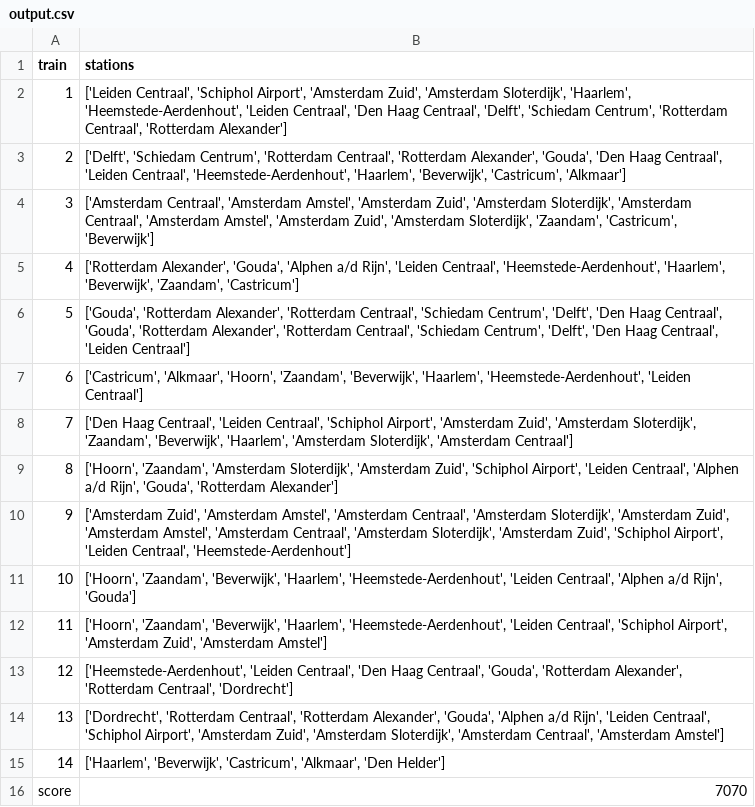
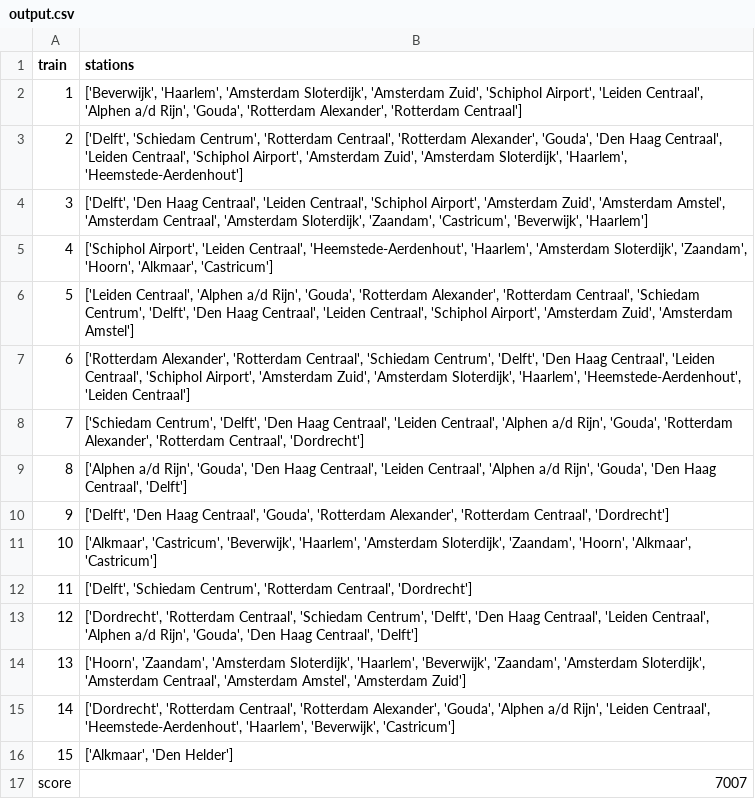
Before and after one commit to Oooodette/Kedeng-Kedeng, a CSV file: data/output.csv, drawn as a sheet; the diff names each change by its address in the sheet, - before the commit and + after, or states it on an @@ line.

```diff
--- a/data/output.csv
+++ b/data/output.csv
-B2 (stations): ['Leiden Centraal', 'Schiphol Airport', 'Amsterdam Zuid', 'Amsterdam Sloterdijk', 'Haarlem', 'Heemstede-Aerdenhout', 'Leiden Centraal', 'Den Haag Centraal', 'Delft', 'Schiedam Centrum', 'Rotterdam Centraal', 'Rotterdam Alexander']
+B2 (stations): ['Beverwijk', 'Haarlem', 'Amsterdam Sloterdijk', 'Amsterdam Zuid', 'Schiphol Airport', 'Leiden Centraal', 'Alphen a/d Rijn', 'Gouda', 'Rotterdam Alexander', 'Rotterdam Centraal']
-B3 (stations): …'Leiden Centraal', 'Heemstede-Aerdenhout', 'Haarlem', 'Beverwijk', 'Castricum', 'Alkmaar']
+B3 (stations): …'Leiden Centraal', 'Schiphol Airport', 'Amsterdam Zuid', 'Amsterdam Sloterdijk', 'Haarlem', 'Heemstede-Aerdenhout']
-B4 (stations): ['Amsterdam Centraal', 'Amsterdam Amstel', 'Amsterdam Zuid', 'Amsterdam Sloterdijk', 'Amsterdam Centraal', 'Amsterdam Amstel', 'Amsterdam Zuid', 'Amsterdam Sloterdijk', 'Zaandam', 'Castricum', 'Beverwijk']
+B4 (stations): ['Delft', 'Den Haag Centraal', 'Leiden Centraal', 'Schiphol Airport', 'Amsterdam Zuid', 'Amsterdam Amstel', 'Amsterdam Centraal', 'Amsterdam Sloterdijk', 'Zaandam', 'Castricum', 'Beverwijk', 'Haarlem']
-B5 (stations): ['Rotterdam Alexander', 'Gouda', 'Alphen a/d Rijn', 'Leiden Centraal', 'Heemstede-Aerdenhout', 'Haarlem', 'Beverwijk', 'Zaandam', 'Castricum']
+B5 (stations): ['Schiphol Airport', 'Leiden Centraal', 'Heemstede-Aerdenhout', 'Haarlem', 'Amsterdam Sloterdijk', 'Zaandam', 'Hoorn', 'Alkmaar', 'Castricum']
-B6 (stations): ['Gouda', 'Rotterdam Alexander', 'Rotterdam Centraal', 'Schiedam Centrum', 'Delft', 'Den Haag Centraal', 'Gouda', 'Rotterdam Alexander', 'Rotterdam Centraal', 'Schiedam Centrum', 'Delft', 'Den Haag Centraal', 'Leiden Centraal']
+B6 (stations): ['Leiden Centraal', 'Alphen a/d Rijn', 'Gouda', 'Rotterdam Alexander', 'Rotterdam Centraal', 'Schiedam Centrum', 'Delft', 'Den Haag Centraal', 'Leiden Centraal', 'Schiphol Airport', 'Amsterdam Zuid', 'Amsterdam Amstel']
-B7 (stations): ['Castricum', 'Alkmaar', 'Hoorn', 'Zaandam', 'Beverwijk', 'Haarlem', 'Heemstede-Aerdenhout',…
+B7 (stations): ['Rotterdam Alexander', 'Rotterdam Centraal', 'Schiedam Centrum', 'Delft', 'Den Haag Centraal', 'Leiden Centraal', 'Schiphol Airport', 'Amsterdam Zuid', 'Amsterdam Sloterdijk', 'Haarlem', 'Heemstede-Aerdenhout',…
-B8 (stations): ['Den Haag Centraal', 'Leiden Centraal', 'Schiphol Airport', 'Amsterdam Zuid', 'Amsterdam Sloterdijk', 'Zaandam', 'Beverwijk', 'Haarlem', 'Amsterdam Sloterdijk', 'Amsterdam Centraal']
+B8 (stations): ['Schiedam Centrum', 'Delft', 'Den Haag Centraal', 'Leiden Centraal', 'Alphen a/d Rijn', 'Gouda', 'Rotterdam Alexander', 'Rotterdam Centraal', 'Dordrecht']
-B9 (stations): ['Hoorn', 'Zaandam', 'Amsterdam Sloterdijk', 'Amsterdam Zuid', 'Schiphol Airport', 'Leiden Centraal', 'Alphen a/d Rijn', 'Gouda', 'Rotterdam Alexander']
+B9 (stations): ['Alphen a/d Rijn', 'Gouda', 'Den Haag Centraal', 'Leiden Centraal', 'Alphen a/d Rijn', 'Gouda', 'Den Haag Centraal', 'Delft']
-B10 (stations): ['Amsterdam Zuid', 'Amsterdam Amstel', 'Amsterdam Centraal', 'Amsterdam Sloterdijk', 'Amsterdam Zuid', 'Amsterdam Amstel', 'Amsterdam Centraal', 'Amsterdam Sloterdijk', 'Amsterdam Zuid', 'Schiphol Airport', 'Leiden Centraal', 'Heemstede-Aerdenhout']
+B10 (stations): ['Delft', 'Den Haag Centraal', 'Gouda', 'Rotterdam Alexander', 'Rotterdam Centraal', 'Dordrecht']
-B11 (stations): ['Hoorn', 'Zaandam', 'Beverwijk', 'Haarlem', 'Heemstede-Aerdenhout', 'Leiden Centraal', 'Alphen a/d Rijn', 'Gouda']
+B11 (stations): ['Alkmaar', 'Castricum', 'Beverwijk', 'Haarlem', 'Amsterdam Sloterdijk', 'Zaandam', 'Hoorn', 'Alkmaar', 'Castricum']
-B12 (stations): ['Hoorn', 'Zaandam', 'Beverwijk', 'Haarlem', 'Heemstede-Aerdenhout', 'Leiden Centraal', 'Schiphol Airport', 'Amsterdam Zuid', 'Amsterdam Amstel']
+B12 (stations): ['Delft', 'Schiedam Centrum', 'Rotterdam Centraal', 'Dordrecht']
-B13 (stations): ['Heemstede-Aerdenhout', 'Leiden Centraal', 'Den Haag Centraal', 'Gouda', 'Rotterdam Alexander', 'Rotterdam Centraal', 'Dordrecht']
+B13 (stations): ['Dordrecht', 'Rotterdam Centraal', 'Schiedam Centrum', 'Delft', 'Den Haag Centraal', 'Leiden Centraal', 'Alphen a/d Rijn', 'Gouda', 'Den Haag Centraal', 'Delft']
-B14 (stations): ['Dordrecht', 'Rotterdam Centraal', 'Rotterdam Alexander', 'Gouda', 'Alphen a/d Rijn', 'Leiden Centraal', 'Schiphol Airport', 'Amsterdam Zuid', 'Amsterdam Sloterdijk', 'Amsterdam Centraal', 'Amsterdam Amstel']
+B14 (stations): ['Hoorn', 'Zaandam', 'Amsterdam Sloterdijk', 'Haarlem', 'Beverwijk', 'Zaandam', 'Amsterdam Sloterdijk', 'Amsterdam Centraal', 'Amsterdam Amstel', 'Amsterdam Zuid']
-B15 (stations): ['Haarlem', 'Beverwijk', 'Castricum', 'Alkmaar', 'Den Helder']
+B15 (stations): ['Dordrecht', 'Rotterdam Centraal', 'Rotterdam Alexander', 'Gouda', 'Alphen a/d Rijn', 'Leiden Centraal', 'Heemstede-Aerdenhout', 'Haarlem', 'Beverwijk', 'Castricum']
@@ column A (train) renumbered in row 16 @@
-B16 (stations): 7070
+B16 (stations): ['Alkmaar', 'Den Helder']
+row 17: score | 7007
```
Also changed, not shown: 2 other files.
